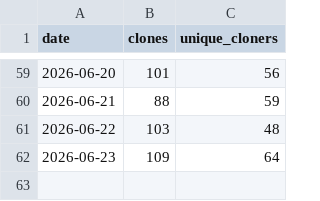
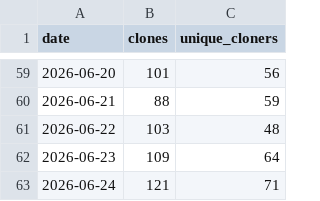
Before and after one commit to tektite-io/latex-document-skill, a CSV file: stats/clone-stats.csv, drawn as a sheet; only a part is shown, gaps mark what is left out.

```diff
--- a/stats/clone-stats.csv
+++ b/stats/clone-stats.csv
@@ -62 +62,2 @@ date,clones,unique_cloners
 2026-06-23,109,64
+2026-06-24,121,71
```
Also changed, not shown: stats/views.csv.
